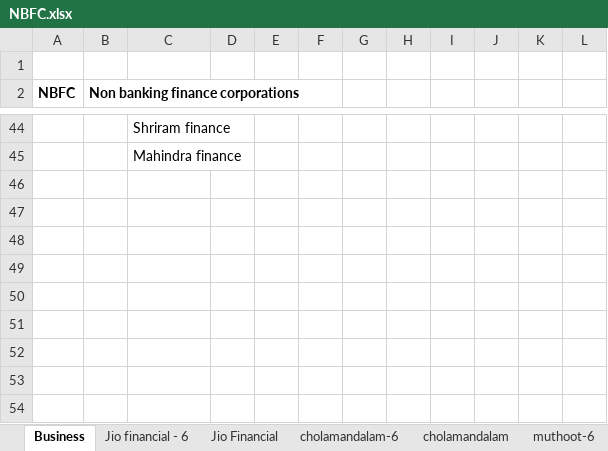
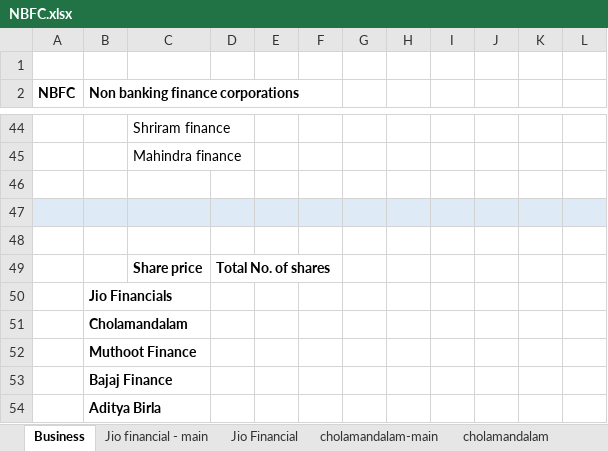
Before and after one commit to complete-dope/fin-models, an Excel workbook: sheets/NBFC.xlsx, sheet Business, drawn as a sheet; only a part is shown, gaps mark what is left out; values as stored, in another font and other column widths than the file's, no borders; the diff names each change by its address in the sheet, - before the commit and + after, or states it on an @@ line.

```diff
--- a/sheets/NBFC.xlsx (sheet Business)
+++ b/sheets/NBFC.xlsx (sheet Business)
-sheet tab: Jio financial - 6
+sheet tab: Jio financial - main
-sheet tab: cholamandalam-6
+sheet tab: cholamandalam-main
+row 46: (empty)
+row 47: (empty)
+row 48: (empty)
+row 49:  |  | Share price | Total No. of shares
+row 50:  | Jio Financials
+row 51:  | Cholamandalam
+row 52:  | Muthoot Finance
+row 53:  | Bajaj Finance
+row 54:  | Aditya Birla
```
Also changed, not shown: sheet muthoot-finance, other sheet tabs, formulas that keep their value, sheets/AI.xlsx, sheets/ENERGY.xlsx, 5 other files.
